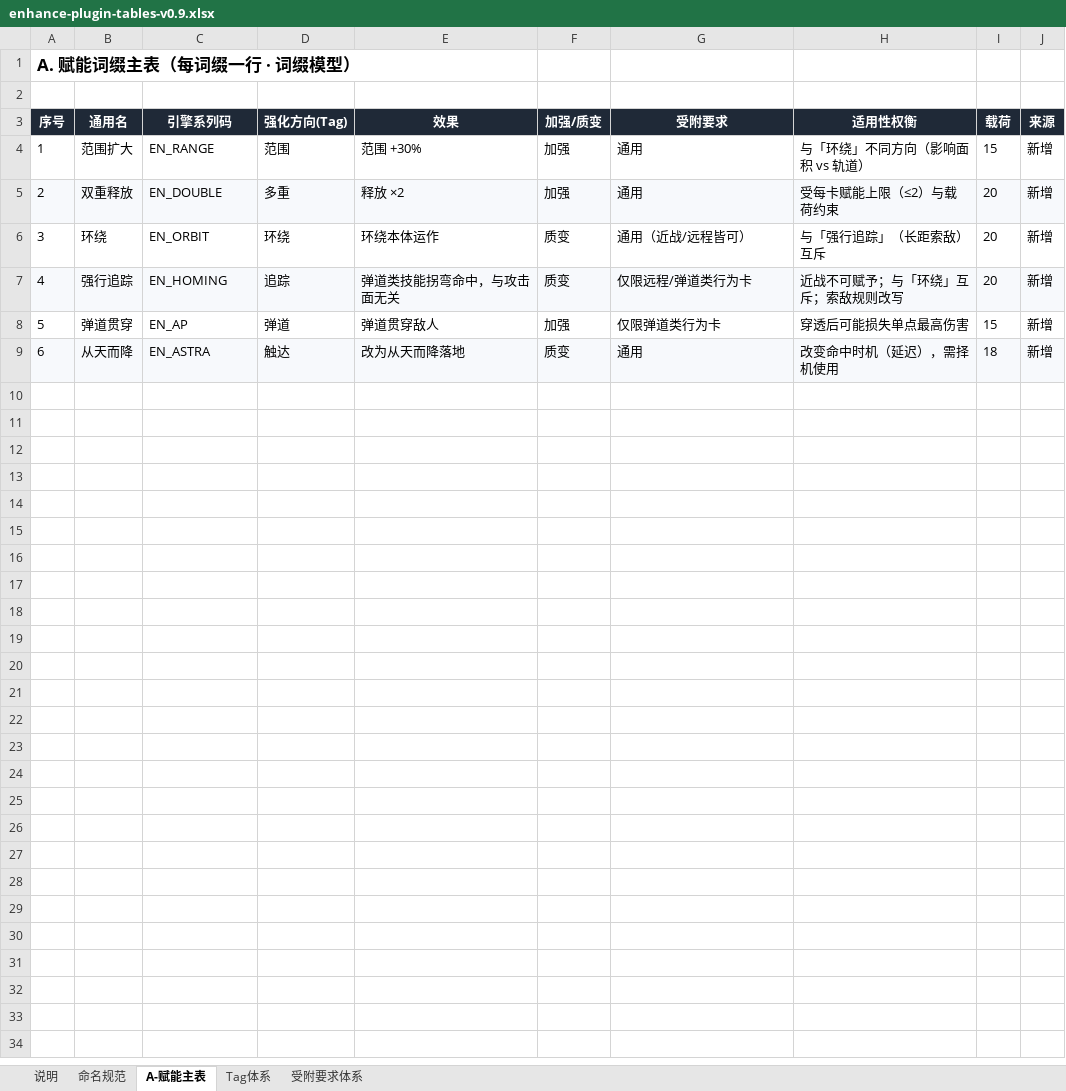
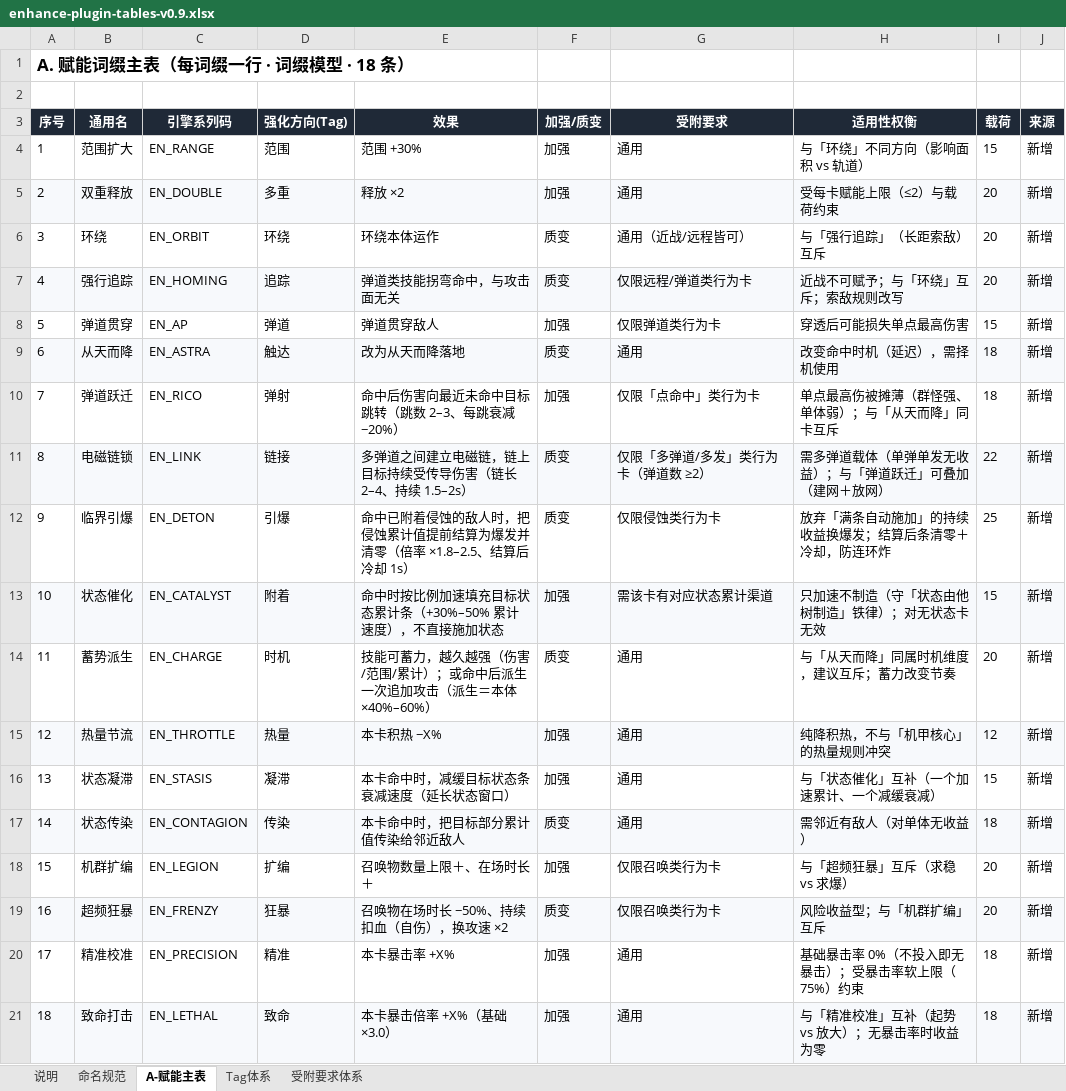
Before and after one commit to TwoDoge891010/mecha-sequence-combat, an Excel workbook: src/plugin-tables/enhance-plugin-tables-v0.9.xlsx, sheet A-赋能主表, drawn as a sheet; values as stored, in another font and other column widths than the file's, no borders; the diff names each change by its address in the sheet, - before the commit and + after, or states it on an @@ line.

Commit message:
赋能插件扩表 v0.9b 定稿：新增 12 词缀 + 暴击体系方案 A 落表
- 赋能主表扩至 18 条（命中形态 6 + 传导/结算/附着/时机/热量/状态条/召唤/暴击 12 条新增），Tag 体系扩为 6 组
- 暴击规则定稿（方案 A）：基础暴击率 0%、倍率 ×3.0；标记为辅助型状态，仅被引爆时兑现暴击加成
- 中继表效率档位过时注释回写；PROJECT-STATUS.md 登记过时点与进度快照
- 两表生成/校验脚本归档至 sessions/插件体系扩展-远程召唤与中继/长期留存

```diff
--- a/src/plugin-tables/enhance-plugin-tables-v0.9.xlsx (sheet A-赋能主表)
+++ b/src/plugin-tables/enhance-plugin-tables-v0.9.xlsx (sheet A-赋能主表)
@@ column A (序号) renumbered in row 1 @@
+row 10: 7 | 弹道跃迁 | EN_RICO | 弹射 | 命中后伤害向最近未命中目标跳转（跳数 2–3、每跳衰减 −20%） | 加强 | 仅限「点命中」类行为卡 | 单点最高伤被摊薄（群怪强、单体弱）；与「从天而降」同卡互斥 | 18 | 新增
+row 11: 8 | 电磁链锁 | EN_LINK | 链接 | 多弹道之间建立电磁链，链上目标持续受传导伤害（链长 2–4、持续 1.5–2s） | 质变 | 仅限「多弹道/多发」类行为卡（弹道数 ≥2） | 需多弹道载体（单弹单发无收益）；与「弹道跃迁」可叠加（建网＋放网） | 22 | 新增
+row 12: 9 | 临界引爆 | EN_DETON | 引爆 | 命中已附着侵蚀的敌人时，把侵蚀累计值提前结算为爆发并清零（倍率 ×1.8–2.5、结算后冷却 1s） | 质变 | 仅限侵蚀类行为卡 | 放弃「满条自动施加」的持续收益换爆发；结算后条清零＋冷却，防连环炸 | 25 | 新增
+row 13: 10 | 状态催化 | EN_CATALYST | 附着 | 命中时按比例加速填充目标状态累计条（+30%–50% 累计速度），不直接施加状态 | 加强 | 需该卡有对应状态累计渠道 | 只加速不制造（守「状态由他树制造」铁律）；对无状态卡无效 | 15 | 新增
+row 14: 11 | 蓄势派生 | EN_CHARGE | 时机 | 技能可蓄力，越久越强（伤害/范围/累计）；或命中后派生一次追加攻击（派生＝本体 ×40%–60%） | 质变 | 通用 | 与「从天而降」同属时机维度，建议互斥；蓄力改变节奏 | 20 | 新增
+row 15: 12 | 热量节流 | EN_THROTTLE | 热量 | 本卡积热 −X% | 加强 | 通用 | 纯降积热，不与「机甲核心」的热量规则冲突 | 12 | 新增
+row 16: 13 | 状态凝滞 | EN_STASIS | 凝滞 | 本卡命中时，减缓目标状态条衰减速度（延长状态窗口） | 加强 | 通用 | 与「状态催化」互补（一个加速累计、一个减缓衰减） | 15 | 新增
+row 17: 14 | 状态传染 | EN_CONTAGION | 传染 | 本卡命中时，把目标部分累计值传染给邻近敌人 | 质变 | 通用 | 需邻近有敌人（对单体无收益） | 18 | 新增
+row 18: 15 | 机群扩编 | EN_LEGION | 扩编 | 召唤物数量上限＋、在场时长＋ | 加强 | 仅限召唤类行为卡 | 与「超频狂暴」互斥（求稳 vs 求爆） | 20 | 新增
+row 19: 16 | 超频狂暴 | EN_FRENZY | 狂暴 | 召唤物在场时长 −50%、持续扣血（自伤），换攻速 ×2 | 质变 | 仅限召唤类行为卡 | 风险收益型；与「机群扩编」互斥 | 20 | 新增
+row 20: 17 | 精准校准 | EN_PRECISION | 精准 | 本卡暴击率 +X% | 加强 | 通用 | 基础暴击率 0%（不投入即无暴击）；受暴击率软上限（75%）约束 | 18 | 新增
+row 21: 18 | 致命打击 | EN_LETHAL | 致命 | 本卡暴击倍率 +X%（基础 ×3.0） | 加强 | 通用 | 与「精准校准」互补（起势 vs 放大）；无暴击率时收益为零 | 18 | 新增
```
Also changed, not shown: sheet 受附要求体系, sheet Tag体系, sheet 命名规范, sheet 说明, src/plugin-tables/relay-plugin-tables-v0.9.xlsx, 7 other files.
